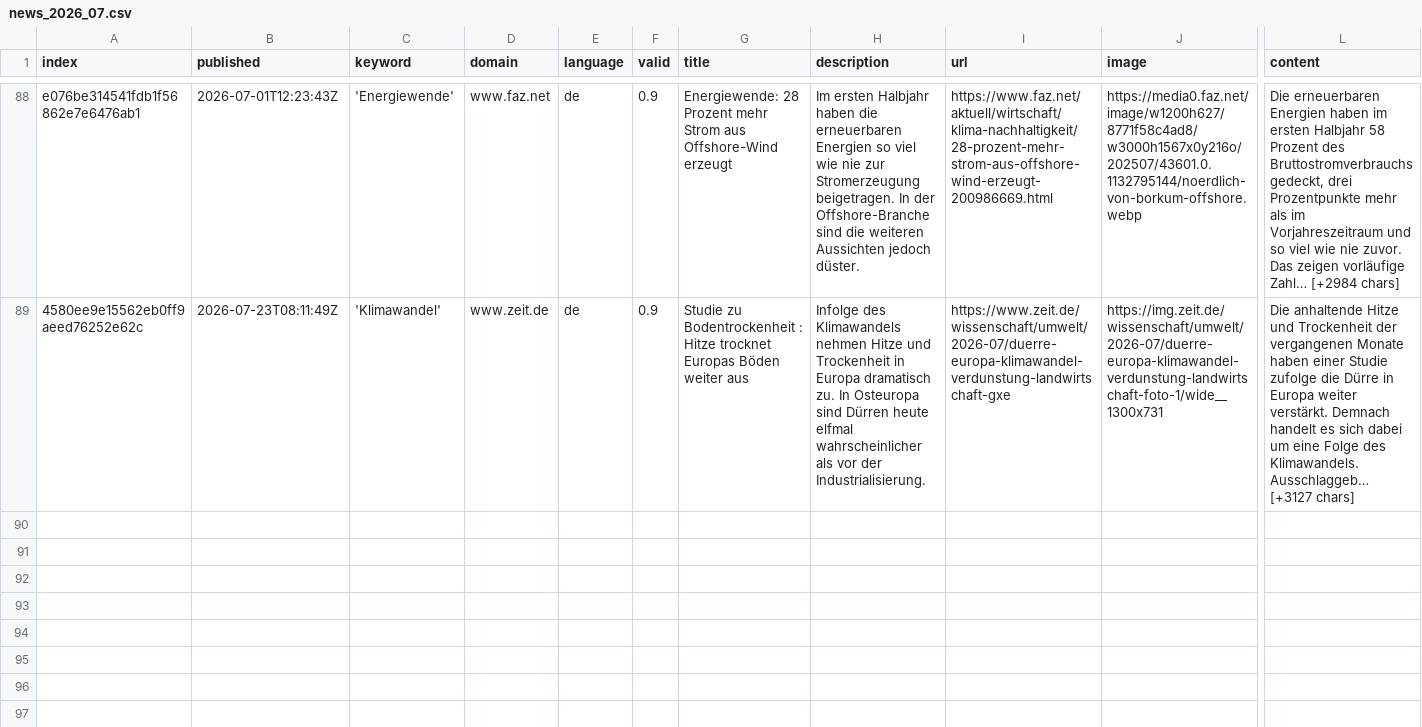
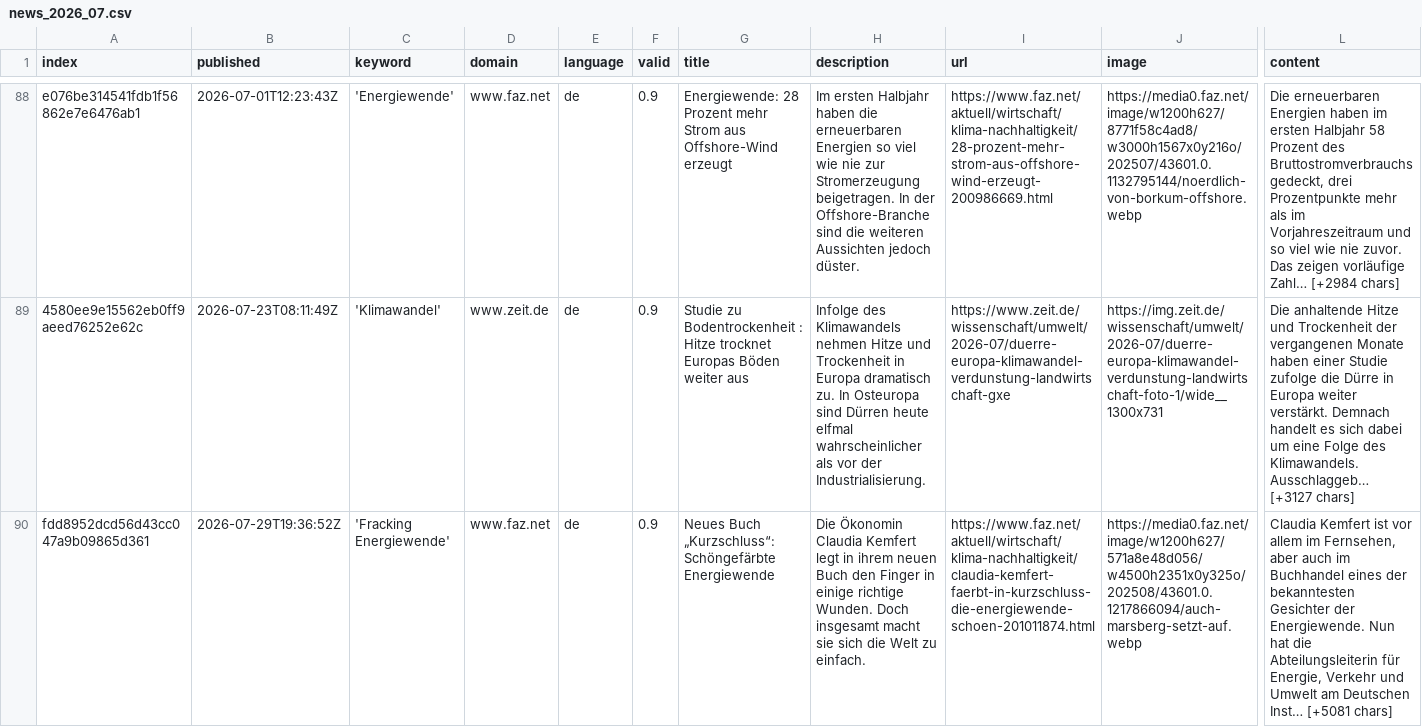
Before and after one commit to daschu83-news/climateIsComing, a CSV file: csv/news_2026_07.csv, drawn as a sheet; only a part is shown, gaps mark what is left out; rows hold the shown columns only; the diff names each change by its address in the sheet, - before the commit and + after, or states it on an @@ line.

```diff
--- a/csv/news_2026_07.csv
+++ b/csv/news_2026_07.csv
+row 90: fdd8952dcd56d43cc047a9b09865d361 | 2026-07-29T19:36:52Z | 'Fracking Energiewende' | www.faz.net | de | 0.9 | Neues Buch „Kurzschluss“: Schöngefärbte Energiewende | Die Ökonomin Claudia Kemfert legt in ihrem neuen Buch den Finger in einige richtige Wunden. Doch insgesamt macht sie sich die Welt zu einfach. | https://www.faz.net/aktuell/wirtschaft/klima-nachhaltigkeit/claudia-kemfert-faerbt-in-kurzschluss-die-energiewende-schoen-201011874.html | https://media0.faz.net/image/w1200h627/571a8e48d056/w4500h2351x0y325o/202508/43601.0.1217866094/auch-marsberg-setzt-auf.webp | Claudia Kemfert ist vor allem im Fernsehen, aber auch im Buchhandel eines der bekanntesten Gesichter der Energiewende. Nun hat die Abteilungsleiterin für Energie, Verkehr und Umwelt am Deutschen Inst… [+5081 chars]
```
Also changed, not shown: keywords.csv.
